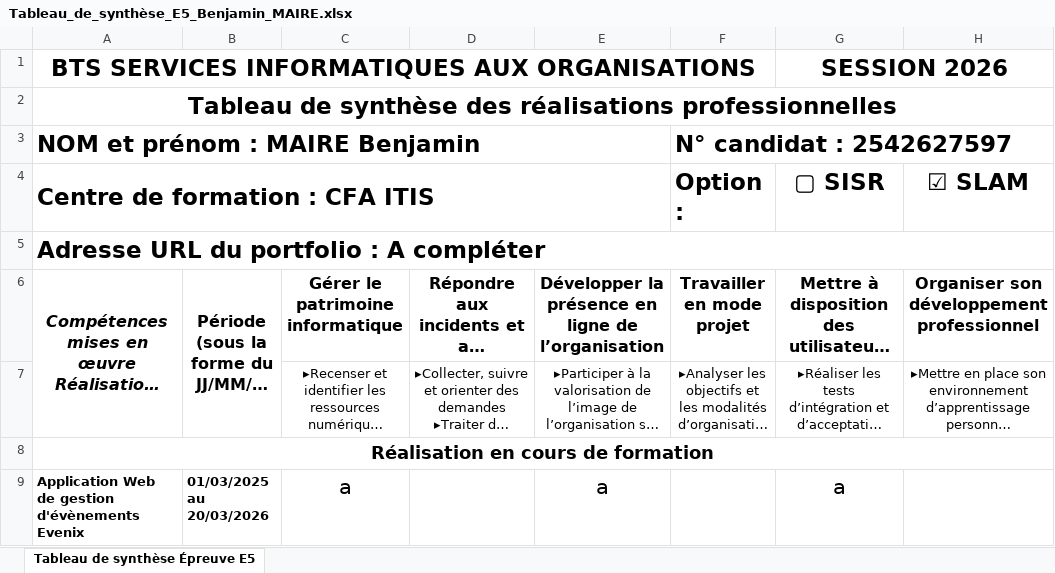
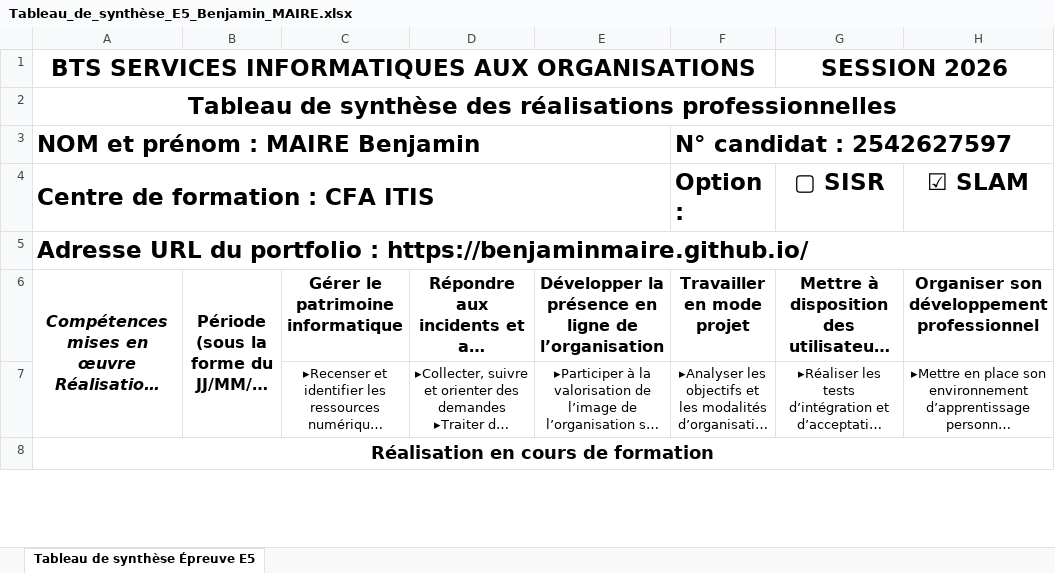
Before and after one commit to BenjaminMaire/benjaminmaire.github.io, an Excel workbook: Documents/Tableau_de_synthèse_E5_Benjamin_MAIRE.xlsx, sheet Tableau de synthèse Épreuve E5, drawn as a sheet; only a part is shown; long unchanged cells end in …; values as stored, in another font and other column widths than the file's, no borders; removed rows and columns are numbered as before the commit, all else as after; the diff covers the shown part only; the diff names each change by its address in the sheet, - before the commit and + after, or states it on an @@ line.

Commit message:
Modification Tableau de synthèse

```diff
--- a/Documents/Tableau_de_synthèse_E5_Benjamin_MAIRE.xlsx (sheet Tableau de synthèse Épreuve E5)
+++ b/Documents/Tableau_de_synthèse_E5_Benjamin_MAIRE.xlsx (sheet Tableau de synthèse Épreuve E5)
-A5 (Centre de formation : CFA ITIS): …portfolio : A compléter
+A5 (Centre de formation : CFA ITIS): …portfolio : https://benjaminmaire.github.io/
-row 9: Application Web de gestion d'évènements Evenix | 01/03/2025 au 20/03/2026 | a |  | a |  | a
```
Also changed, not shown: 7 added rows, 6 removed rows and 8 edited cells elsewhere in this sheet.
